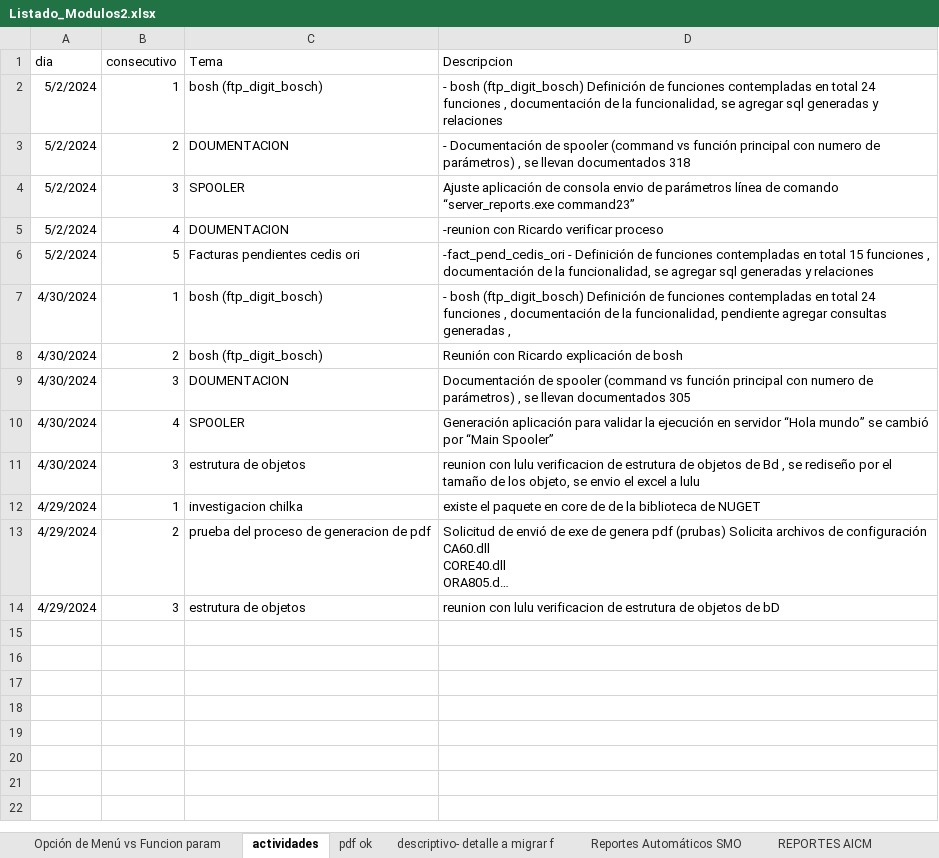
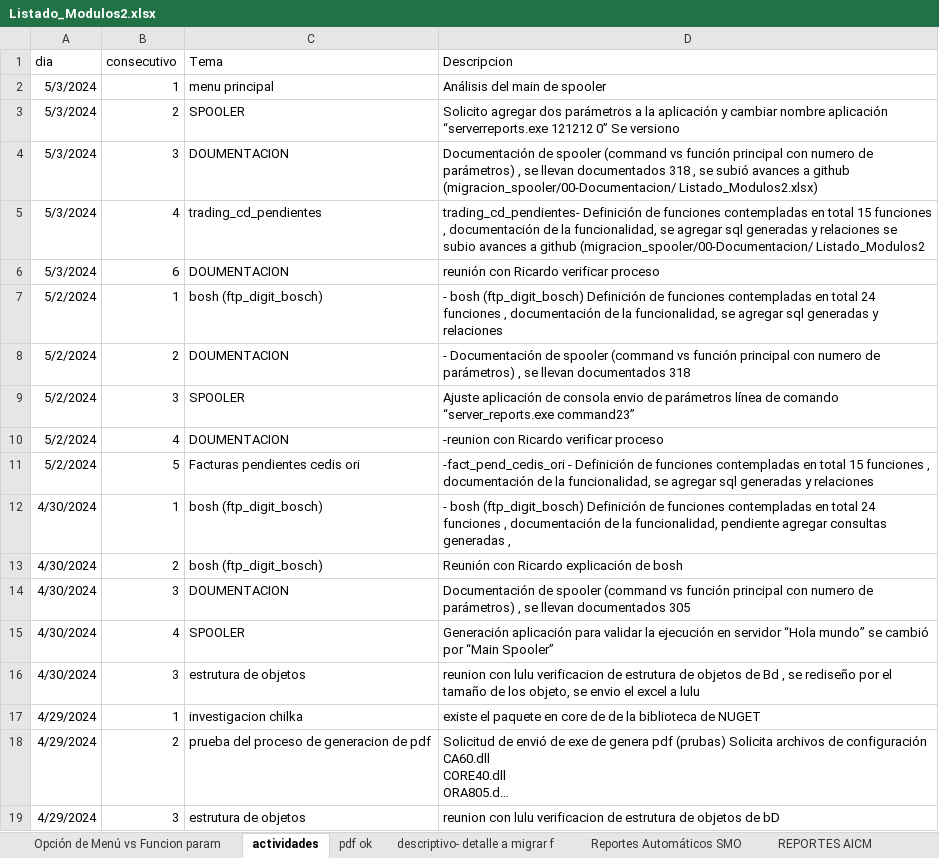
Before and after one commit to EnrikeMendez/migracion_spooler, an Excel workbook: 00-Documentacion/Listado_Modulos2.xlsx, sheet actividades, drawn as a sheet; long unchanged cells end in …; values as stored, in another font and other column widths than the file's, no borders; the diff names each change by its address in the sheet, - before the commit and + after, or states it on an @@ line.

Commit message:
-	Solicito agregar dos parámetros a la aplicación y cambiar nombre  aplicación  “serverreports.exe 121212 0”
Se versiono

```diff
--- a/00-Documentacion/Listado_Modulos2.xlsx (sheet actividades)
+++ b/00-Documentacion/Listado_Modulos2.xlsx (sheet actividades)
+row 2: 5/3/2024 | 1 | menu principal | Análisis del main de spooler
+row 3: 5/3/2024 | 2 | SPOOLER | Solicito agregar dos parámetros a la aplicación y cambiar nombre aplicación “serverreports.exe 121212 0” Se versiono
+row 4: 5/3/2024 | 3 | DOUMENTACION | Documentación de spooler (command vs función principal con numero de parámetros) , se llevan documentados 318 , se subió avances a github (migracion_spooler/00-Documentacion/ Listado_Modulos2.xlsx)
+row 5: 5/3/2024 | 4 | trading_cd_pendientes | trading_cd_pendientes- Definición de funciones contempladas en total 15 funciones , documentación de la funcionalidad, se agregar sql generadas y relaciones se subio avances a github (migracion_spooler/00-Documentacion/ Listado_Modulos2
+row 6: 5/3/2024 | 6 | DOUMENTACION | reunión con Ricardo verificar proceso
```
Also changed, not shown: sheet descriptivo- detalle a migrar f, sheet Opción de Menú vs Funcion param, 6 other files.
